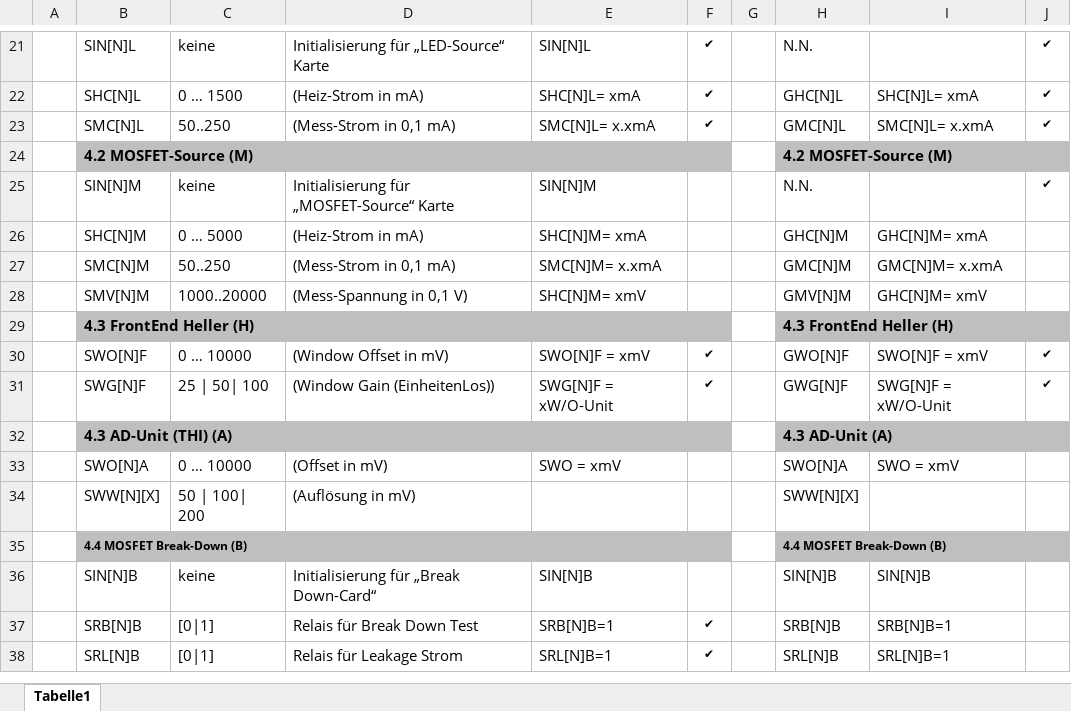
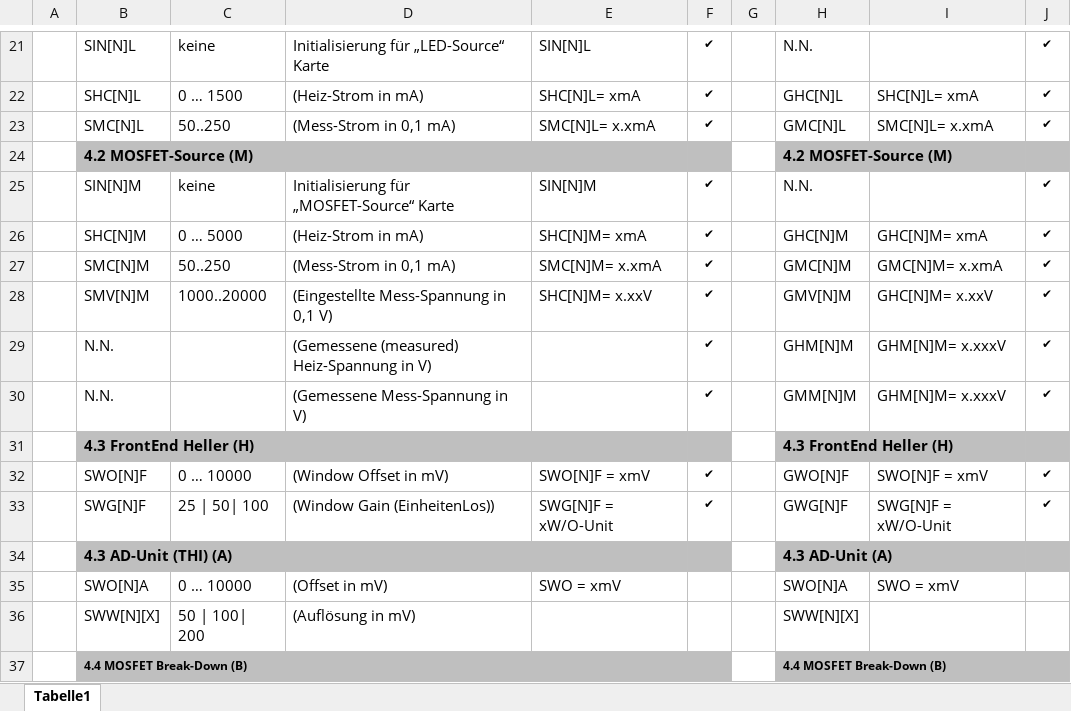
Before and after one commit to schmidmaxi1/MC_RthTEC, an Excel workbook: Protocol/COM_Protocol_V0_0_6.xlsx, sheet Tabelle1, drawn as a sheet; only a part is shown, gaps mark what is left out; the shorter side is filled out with more unchanged rows; values as stored, in another font and other column widths than the file's, no borders; the diff names each change by its address in the sheet, - before the commit and + after, or states it on an @@ line.

```diff
--- a/Protocol/COM_Protocol_V0_0_6.xlsx (sheet Tabelle1)
+++ b/Protocol/COM_Protocol_V0_0_6.xlsx (sheet Tabelle1)
-F25:F28: (empty)
+F25:F28: ✔
-J26:J28: (empty)
+J26:J28: ✔
-D28: (Mess-Spannung in 0,1 V)
+D28: (Eingestellte Mess-Spannung in 0,1 V)
-E28: SHC[N]M= xmV
+E28: SHC[N]M= x.xxV
-I28: GHC[N]M= xmV
+I28: GHC[N]M= x.xxV
+row 29:  | N.N. |  | (Gemessene (measured) Heiz-Spannung in V) |  | ✔ |  | GHM[N]M | GHM[N]M= x.xxxV | ✔
+row 30:  | N.N. |  | (Gemessene Mess-Spannung in V) |  | ✔ |  | GMM[N]M | GHM[N]M= x.xxxV | ✔
```
Also changed, not shown: 50 other files.
